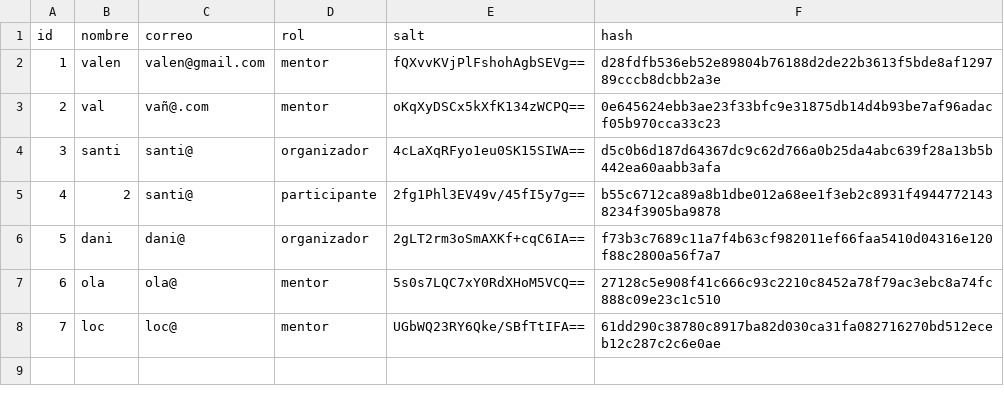
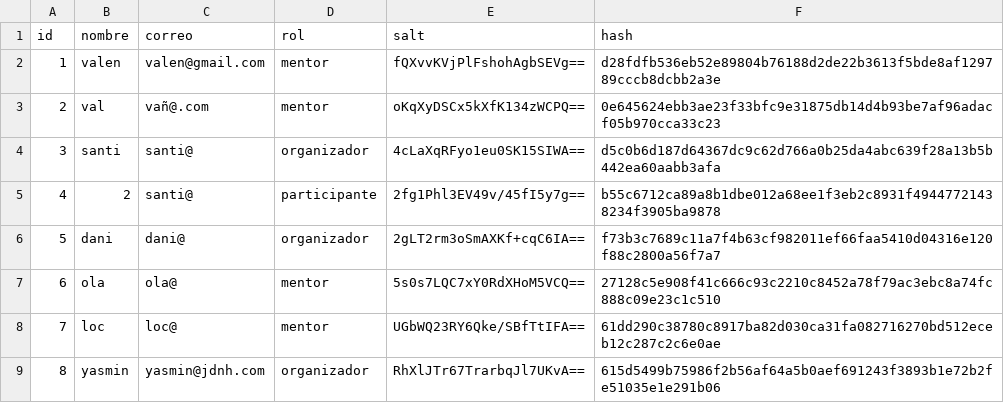
Before and after one commit to santiagonietob/ProyectoFinal-elixir, a CSV file: hackaton/data/usuarios.csv, drawn as a sheet; the diff names each change by its address in the sheet, - before the commit and + after, or states it on an @@ line.

```diff
--- a/hackaton/data/usuarios.csv
+++ b/hackaton/data/usuarios.csv
+row 9: 8 | yasmin | yasmin@jdnh.com | organizador | RhXlJTr67TrarbqJl7UKvA== | 615d5499b75986f2b56af64a5b0aef691243f3893b1e72b2fe51035e1e291b06
```
Also changed, not shown: 13 other files.
